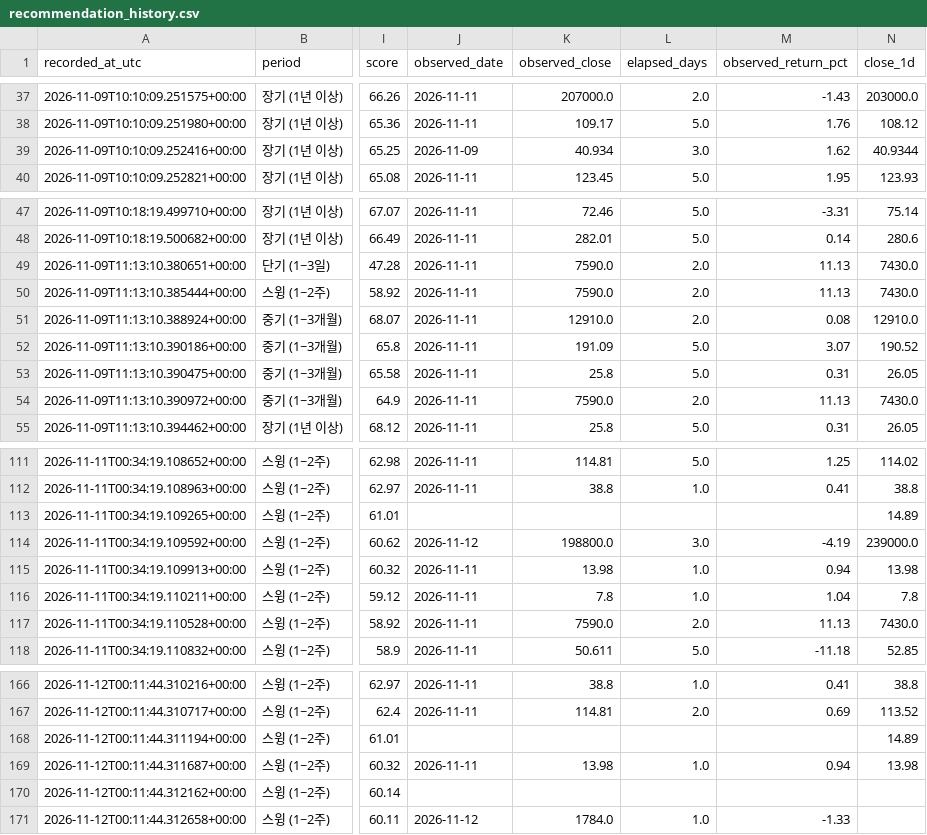
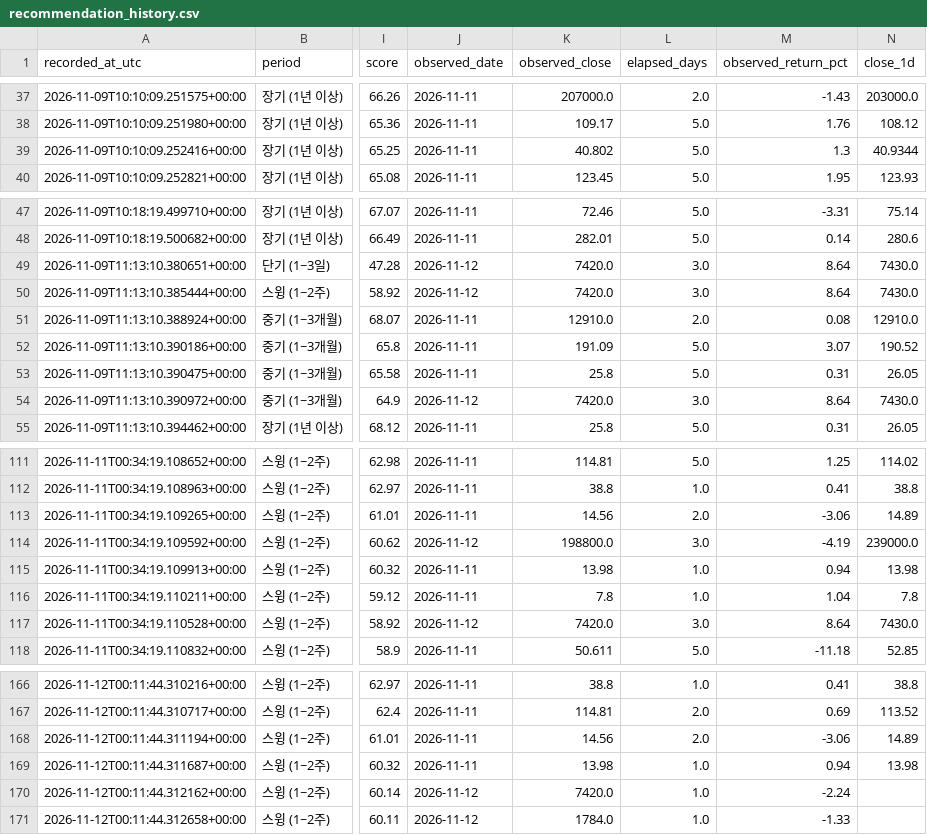
Before and after one commit to knk4304-droid/my-stock-quant, a CSV file: market_scan_data/recommendation_history.csv, drawn as a sheet; only a part is shown, gaps mark what is left out; the diff covers the shown part only; the diff names each change by its address in the sheet, - before the commit and + after, or states it on an @@ line.

```diff
--- a/market_scan_data/recommendation_history.csv
+++ b/market_scan_data/recommendation_history.csv
-J39 (observed_date): 2026-11-09
+J39 (observed_date): 2026-11-11
-K39 (observed_close): 40.934
+K39 (observed_close): 40.802
-L39 (elapsed_days): 3.0
+L39 (elapsed_days): 5.0
-M39 (observed_return_pct): 1.62
+M39 (observed_return_pct): 1.3
-J49:J50 (observed_date): 2026-11-11
+J49:J50 (observed_date): 2026-11-12
-K49:K50 (observed_close): 7590.0
+K49:K50 (observed_close): 7420.0
-L49:L50 (elapsed_days): 2.0
+L49:L50 (elapsed_days): 3.0
-M49:M50 (observed_return_pct): 11.13
+M49:M50 (observed_return_pct): 8.64
-J54 (observed_date): 2026-11-11
+J54 (observed_date): 2026-11-12
-K54 (observed_close): 7590.0
+K54 (observed_close): 7420.0
-L54 (elapsed_days): 2.0
+L54 (elapsed_days): 3.0
-M54 (observed_return_pct): 11.13
+M54 (observed_return_pct): 8.64
-J113 (observed_date): (empty)
+J113 (observed_date): 2026-11-11
-K113 (observed_close): (empty)
+K113 (observed_close): 14.56
-L113 (elapsed_days): (empty)
+L113 (elapsed_days): 2.0
-M113 (observed_return_pct): (empty)
+M113 (observed_return_pct): -3.06
-J117 (observed_date): 2026-11-11
+J117 (observed_date): 2026-11-12
-K117 (observed_close): 7590.0
+K117 (observed_close): 7420.0
-L117 (elapsed_days): 2.0
+L117 (elapsed_days): 3.0
-M117 (observed_return_pct): 11.13
+M117 (observed_return_pct): 8.64
-J168 (observed_date): (empty)
+J168 (observed_date): 2026-11-11
-K168 (observed_close): (empty)
+K168 (observed_close): 14.56
-L168 (elapsed_days): (empty)
+L168 (elapsed_days): 2.0
-M168 (observed_return_pct): (empty)
+M168 (observed_return_pct): -3.06
-J170 (observed_date): (empty)
+J170 (observed_date): 2026-11-12
-K170 (observed_close): (empty)
+K170 (observed_close): 7420.0
-L170 (elapsed_days): (empty)
+L170 (elapsed_days): 1.0
-M170 (observed_return_pct): (empty)
+M170 (observed_return_pct): -2.24
```
Also changed, not shown: 6 added rows and 52 edited cells elsewhere in this file, market_scan_data/last_failures.csv, 4 other files.
